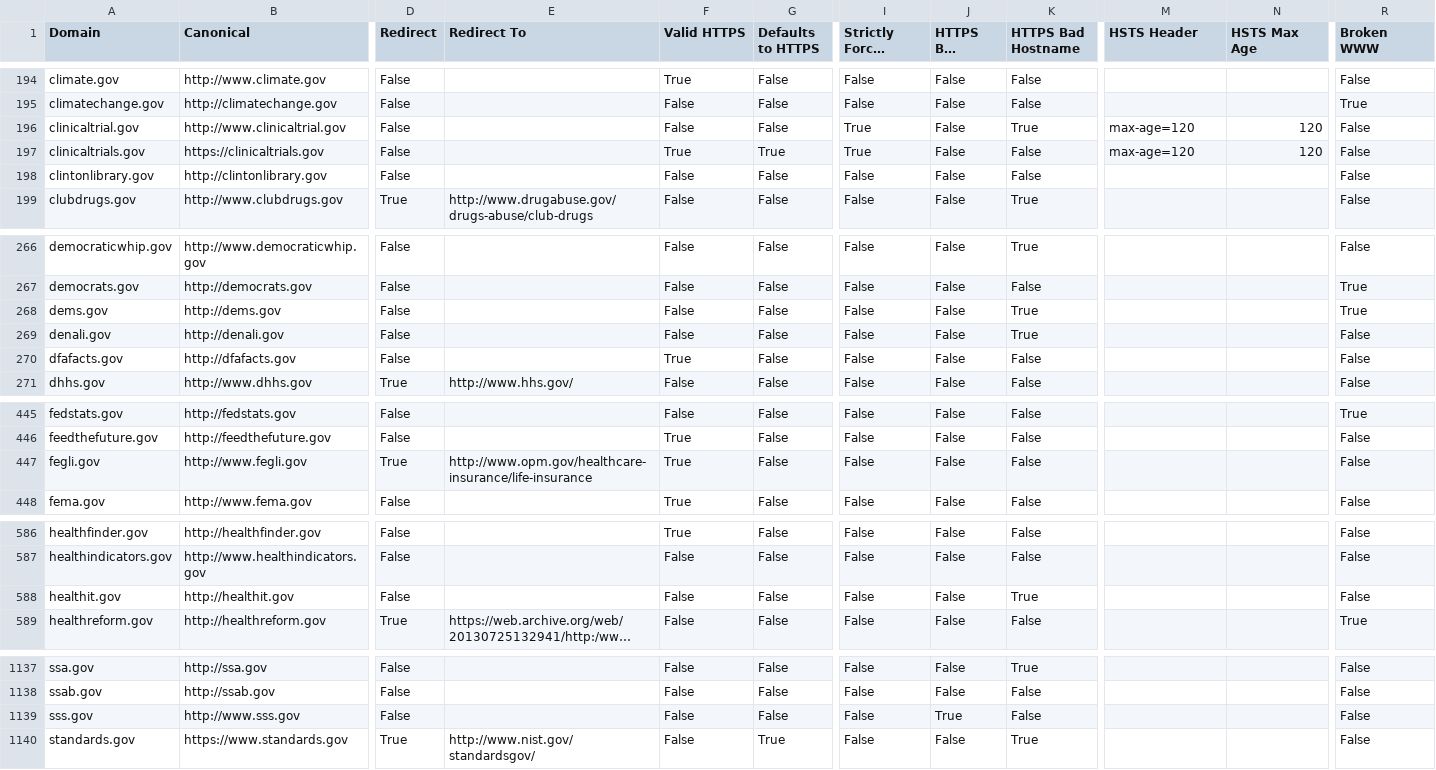
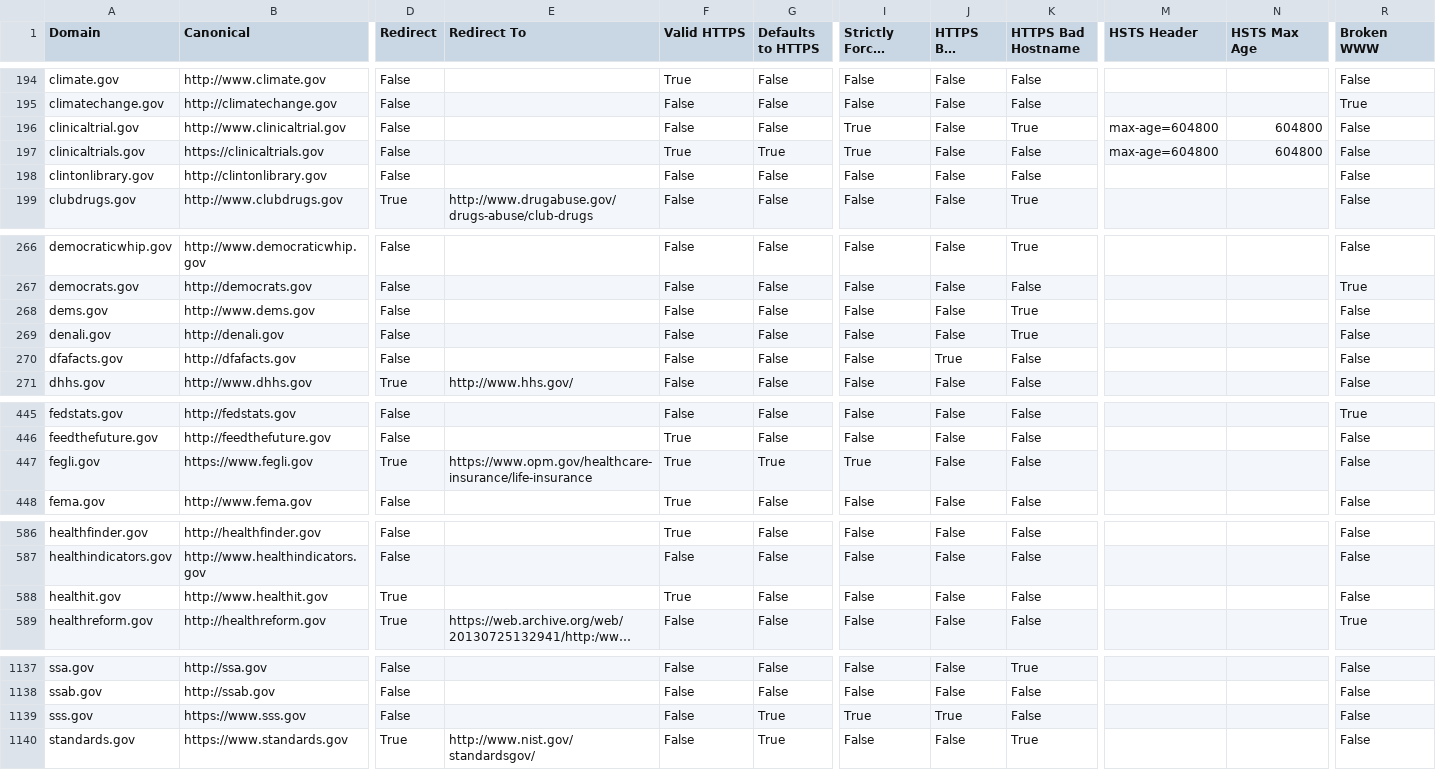
Before and after one commit to 18F/pulse, a CSV file: data/inspect.csv, drawn as a sheet; only a part is shown, gaps mark what is left out; long unchanged cells end in …; the diff covers the shown part only; the diff names each change by its address in the sheet, - before the commit and + after, or states it on an @@ line.

```diff
--- a/data/inspect.csv
+++ b/data/inspect.csv
-M196:M197 (HSTS Header): max-age=120
+M196:M197 (HSTS Header): max-age=604800
-N196:N197 (HSTS Max Age): 120
+N196:N197 (HSTS Max Age): 604800
-B268 (Canonical): http://dems.gov
+B268 (Canonical): http://www.dems.gov
-R268 (Broken WWW): True
+R268 (Broken WWW): False
-F270 (Valid HTTPS): True
+F270 (Valid HTTPS): False
-J270 (HTTPS Bad Chain): False
+J270 (HTTPS Bad Chain): True
-B447 (Canonical): http://www.fegli.gov
+B447 (Canonical): https://www.fegli.gov
-E447 (Redirect To): http://www.opm.gov/healthcare-insurance/life-insurance
+E447 (Redirect To): https://www.opm.gov/healthcare-insurance/life-insurance
-G447 (Defaults to HTTPS): False
+G447 (Defaults to HTTPS): True
-I447 (Strictly Forces HTTPS): False
+I447 (Strictly Forces HTTPS): True
-B588 (Canonical): http://healthit.gov
+B588 (Canonical): http://www.healthit.gov
-D588 (Redirect): False
+D588 (Redirect): True
-F588 (Valid HTTPS): False
+F588 (Valid HTTPS): True
-K588 (HTTPS Bad Hostname): True
+K588 (HTTPS Bad Hostname): False
-B1139 (Canonical): http://www.sss.gov
+B1139 (Canonical): https://www.sss.gov
-G1139 (Defaults to HTTPS): False
+G1139 (Defaults to HTTPS): True
-I1139 (Strictly Forces HTTPS): False
+I1139 (Strictly Forces HTTPS): True
```
Also changed, not shown: 90 edited cells elsewhere in this file, data/tls.csv.
